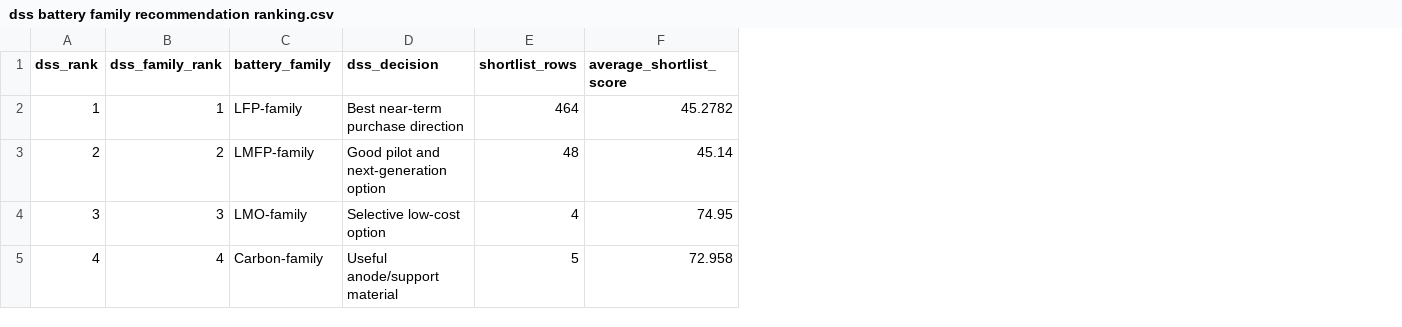
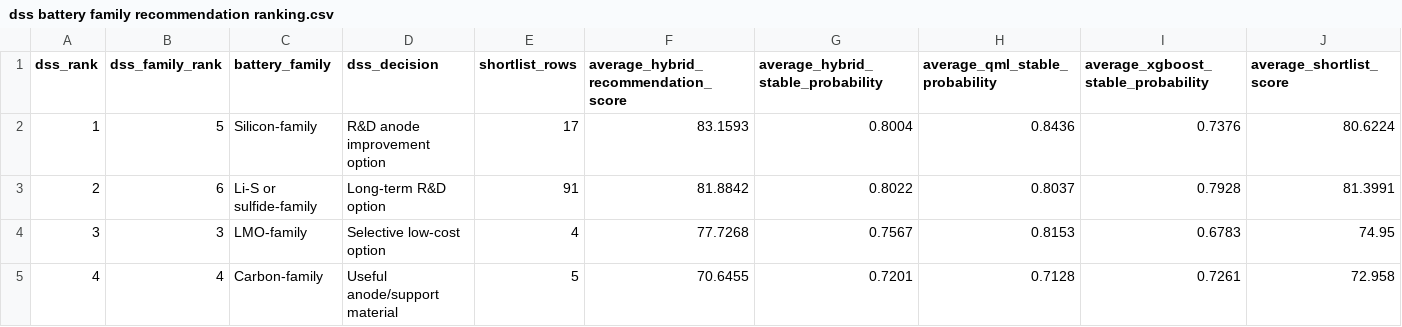
Before and after one commit to lifeknife10A/hybrid-quantum-battery-stability-prediction, a CSV file: Battery Materials DSS QML/data/processed/dss battery family recommendation ranking.csv, drawn as a sheet; only a part is shown; addresses are those after the commit; the diff covers the shown part only; the diff names each change by its address in the sheet, - before the commit and + after, or states it on an @@ line.

Commit message:
Make DSS ranking QML-primary hybrid

```diff
--- a/Battery Materials DSS QML/data/processed/dss battery family recommendation ranking.csv
+++ b/Battery Materials DSS QML/data/processed/dss battery family recommendation ranking.csv
+column F, rows 1-5: average_hybrid_recommendation_score | 83.1593 | 81.8842 | 77.7268 | 70.6455
+column G, rows 1-5: average_hybrid_stable_probability | 0.8004 | 0.8022 | 0.7567 | 0.7201
+column H (average_qml_stable_probability), rows 2-5: 0.8436 | 0.8037 | 0.8153 | 0.7128
+column I, rows 1-5: average_xgboost_stable_probability | 0.7376 | 0.7928 | 0.6783 | 0.7261
-B2 (dss_family_rank): 1
+B2 (dss_family_rank): 5
-C2 (battery_family): LFP-family
+C2 (battery_family): Silicon-family
-D2 (dss_decision): Best near-term purchase direction
+D2 (dss_decision): R&D anode improvement option
-E2 (shortlist_rows): 464
+E2 (shortlist_rows): 17
-J2 (average_shortlist_score): 45.2782
+J2 (average_shortlist_score): 80.6224
-B3 (dss_family_rank): 2
+B3 (dss_family_rank): 6
-C3 (battery_family): LMFP-family
+C3 (battery_family): Li-S or sulfide-family
-D3 (dss_decision): Good pilot and next-generation option
+D3 (dss_decision): Long-term R&D option
-E3 (shortlist_rows): 48
+E3 (shortlist_rows): 91
-J3 (average_shortlist_score): 45.14
+J3 (average_shortlist_score): 81.3991
```
Also changed, not shown: 34 edited cells elsewhere in this file, 9 other files.
